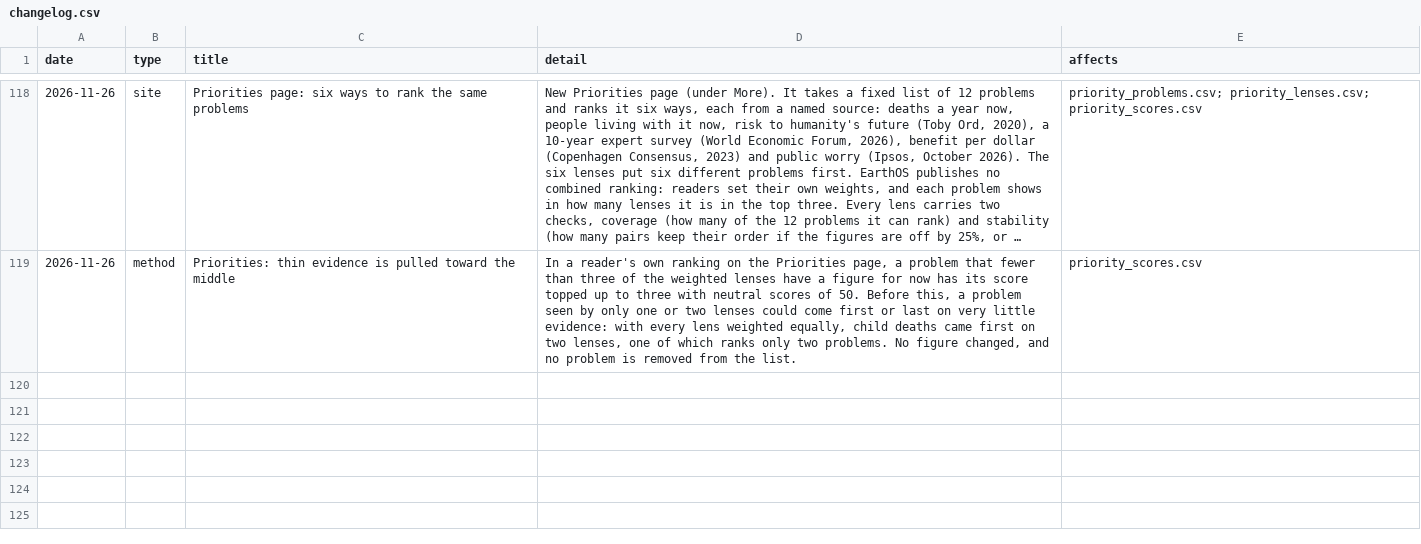
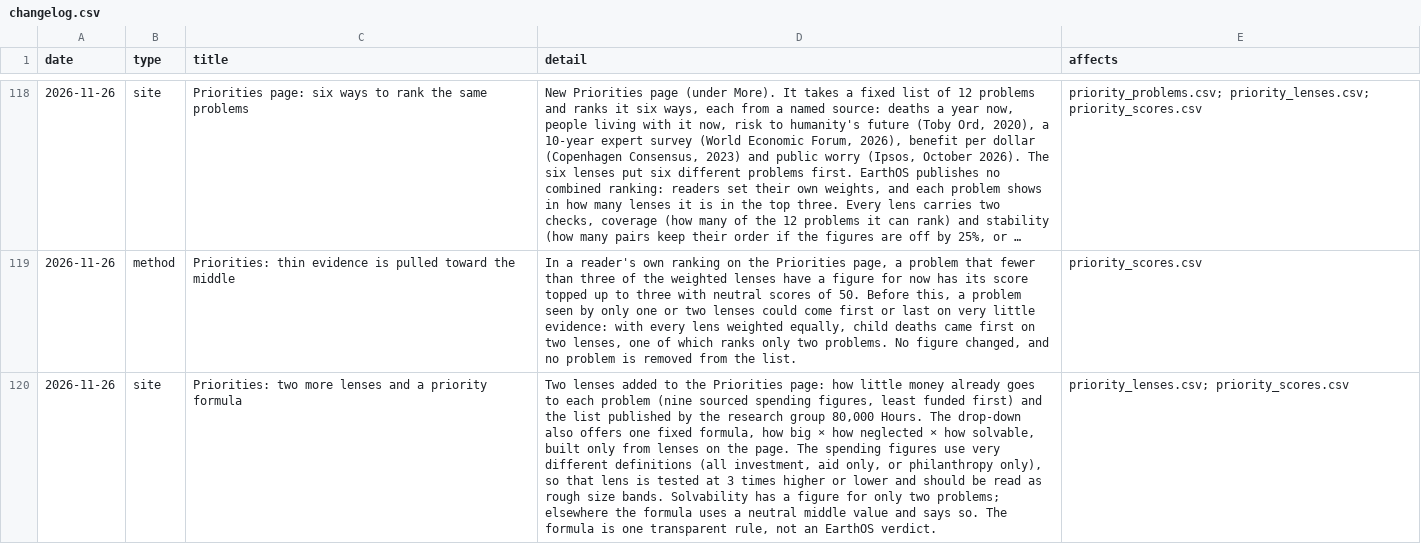
Before and after one commit to jdsouza1/EarthOs, a CSV file: data/changelog.csv, drawn as a sheet; only a part is shown, gaps mark what is left out; long unchanged cells end in …; the diff names each change by its address in the sheet, - before the commit and + after, or states it on an @@ line.

```diff
--- a/data/changelog.csv
+++ b/data/changelog.csv
+row 120: 2026-11-26 | site | Priorities: two more lenses and a priority formula | Two lenses added to the Priorities page: how little money already goes to each problem (nine sourced spending figures, least funded first) and the list published by the research group 80,000 Hours. The drop-down also offers one fixed formula, how big × how neglected × how solvable, built only from lenses on the page. The spending figures use very different definitions (all investment, aid only, or philanthropy only), so that lens is tested at 3 times higher or lower and should be read as rough size bands. Solvability has a figure for only two problems; elsewhere the formula uses a neutral middle value and says so. The formula is one transparent rule, not an EarthOS verdict. | priority_lenses.csv; priority_scores.csv
```
Also changed, not shown: data/priority_lenses.csv, data/priority_scores.csv, 3 other files.
